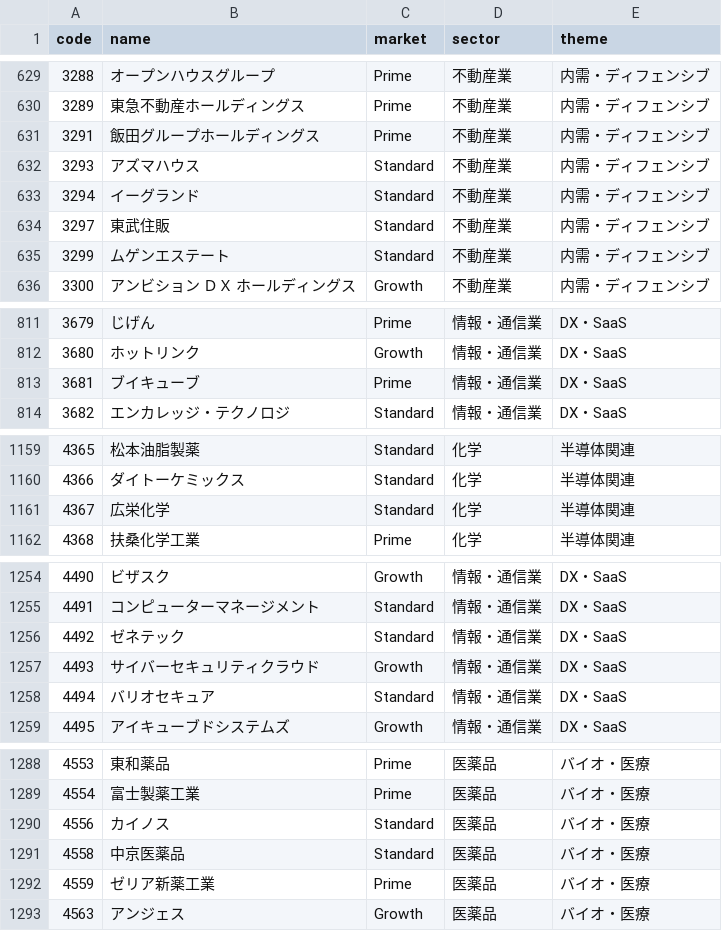
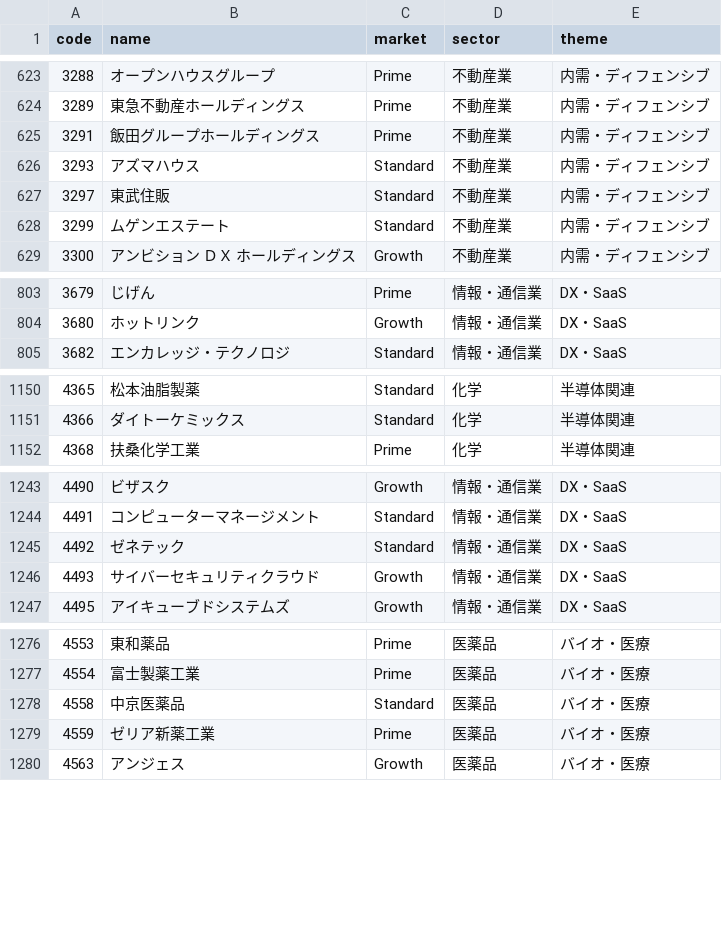
Before and after one commit to skychord0110/SIGNUM, a CSV file: outputs/universe.csv, drawn as a sheet; only a part is shown, gaps mark what is left out; the diff covers the shown part only.

```diff
--- a/outputs/universe.csv
+++ b/outputs/universe.csv
@@ -632,3 +626,2 @@
 3293,アズマハウス,Standard,不動産業,内需・ディフェンシブ
-3294,イーグランド,Standard,不動産業,内需・ディフェンシブ
 3297,東武住販,Standard,不動産業,内需・ディフェンシブ
@@ -812,3 +804,2 @@
 3680,ホットリンク,Growth,情報・通信業,DX・SaaS
-3681,ブイキューブ,Prime,情報・通信業,DX・SaaS
 3682,エンカレッジ・テクノロジ,Standard,情報・通信業,DX・SaaS
@@ -1160,3 +1151,2 @@
 4366,ダイトーケミックス,Standard,化学,半導体関連
-4367,広栄化学,Standard,化学,半導体関連
 4368,扶桑化学工業,Prime,化学,半導体関連
@@ -1257,3 +1246,2 @@
 4493,サイバーセキュリティクラウド,Growth,情報・通信業,DX・SaaS
-4494,バリオセキュア,Standard,情報・通信業,DX・SaaS
 4495,アイキューブドシステムズ,Growth,情報・通信業,DX・SaaS
@@ -1289,3 +1277,2 @@
 4554,富士製薬工業,Prime,医薬品,バイオ・医療
-4556,カイノス,Standard,医薬品,バイオ・医療
 4558,中京医薬品,Standard,医薬品,バイオ・医療
```
Also changed, not shown: 27 removed rows and 14 edited cells elsewhere in this file, 3 other files.
